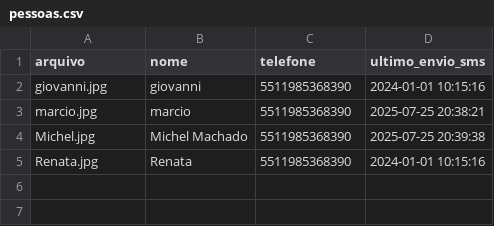
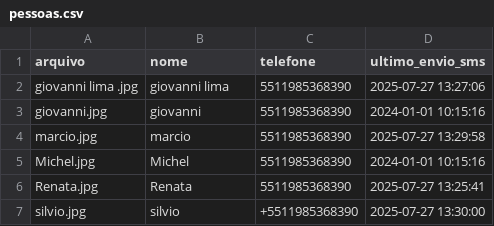
Before and after one commit to glima11/tccetec, a CSV file: foto_pessoas/pessoas.csv, drawn as a sheet.

```diff
--- a/foto_pessoas/pessoas.csv
+++ b/foto_pessoas/pessoas.csv
@@ -1,5 +1,7 @@
 arquivo;nome;telefone;ultimo_envio_sms
+giovanni lima .jpg;giovanni lima ;5511985368390;2025-07-27 13:27:06
 giovanni.jpg;giovanni;5511985368390;2024-01-01 10:15:16
-marcio.jpg;marcio;5511985368390;2025-07-25 20:38:21
-Michel.jpg;Michel Machado;5511985368390;2025-07-25 20:39:38
-Renata.jpg;Renata;5511985368390;2024-01-01 10:15:16
+marcio.jpg;marcio;5511985368390;2025-07-27 13:29:58
+Michel.jpg;Michel;5511985368390;2024-01-01 10:15:16
+Renata.jpg;Renata;5511985368390;2025-07-27 13:25:41
+silvio.jpg;silvio;+5511985368390;2025-07-27 13:30:00
```
Also changed, not shown: 6 other files.
